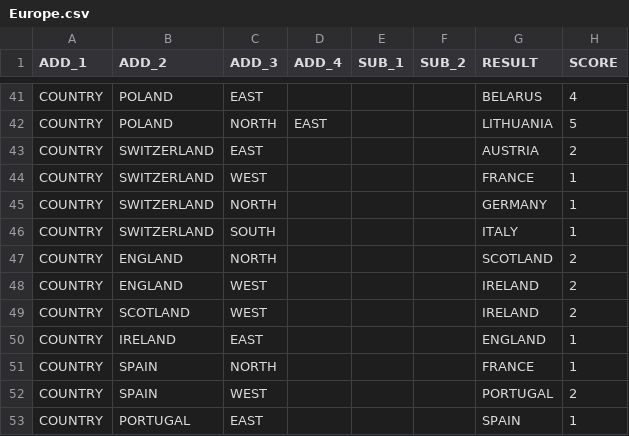
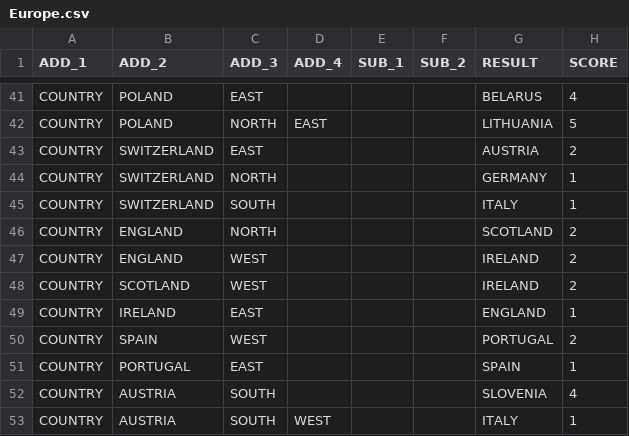
Before and after one commit to xam74er1/WordAssembler, a CSV file: ressource/Europe.csv, drawn as a sheet; only a part is shown, gaps mark what is left out; the shorter side is filled out with more unchanged rows.

Commit message:
Correctif fichier Europe.csv : suppression occurence de France dans les résultats

```diff
--- a/ressource/Europe.csv
+++ b/ressource/Europe.csv
@@ -43,3 +43,2 @@ COUNTRY;POLAND;NORTH;EAST;;;LITHUANIA;5
 COUNTRY;SWITZERLAND;EAST;;;;AUSTRIA;2
-COUNTRY;SWITZERLAND;WEST;;;;FRANCE;1
 COUNTRY;SWITZERLAND;NORTH;;;;GERMANY;1
@@ -50,3 +49,2 @@ COUNTRY;SCOTLAND;WEST;;;;IRELAND;2
 COUNTRY;IRELAND;EAST;;;;ENGLAND;1
-COUNTRY;SPAIN;NORTH;;;;FRANCE;1
 COUNTRY;SPAIN;WEST;;;;PORTUGAL;2
```
